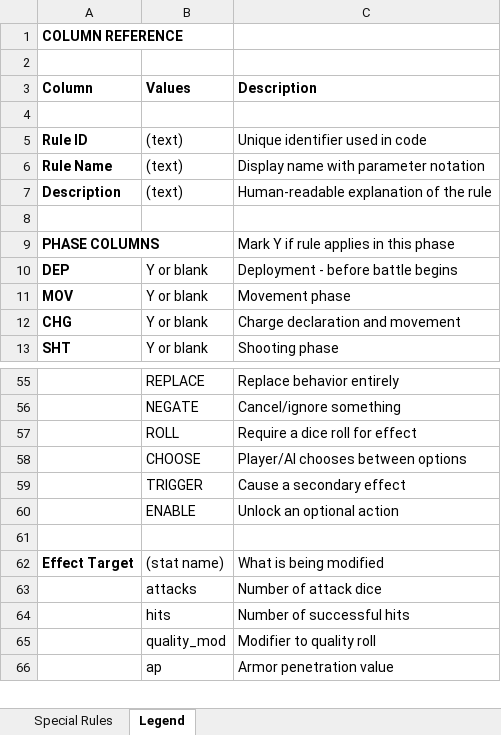
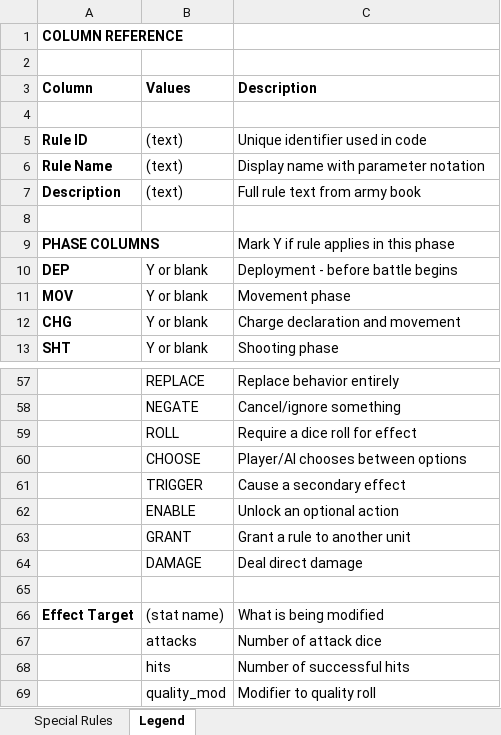
Before and after one commit to Dewerwork/Science-Battle-Simulator, an Excel workbook: docs/special_rules_review_matrix.xlsx, sheet Legend, drawn as a sheet; only a part is shown, gaps mark what is left out; the shorter side is filled out with more unchanged rows; values as stored, in another font and other column widths than the file's, no borders; the diff covers the shown part only; the diff names each change by its address in the sheet, - before the commit and + after, or states it on an @@ line.

```diff
--- a/docs/special_rules_review_matrix.xlsx (sheet Legend)
+++ b/docs/special_rules_review_matrix.xlsx (sheet Legend)
-C7 (Description): Human-readable explanation of the rule
+C7 (Description): Full rule text from army book
+row 63:  | GRANT | Grant a rule to another unit
+row 64:  | DAMAGE | Deal direct damage
```
Also changed, not shown: 6 added rows, 10 removed rows and 2 edited cells elsewhere in this sheet, sheet Special Rules, 1 other file.
